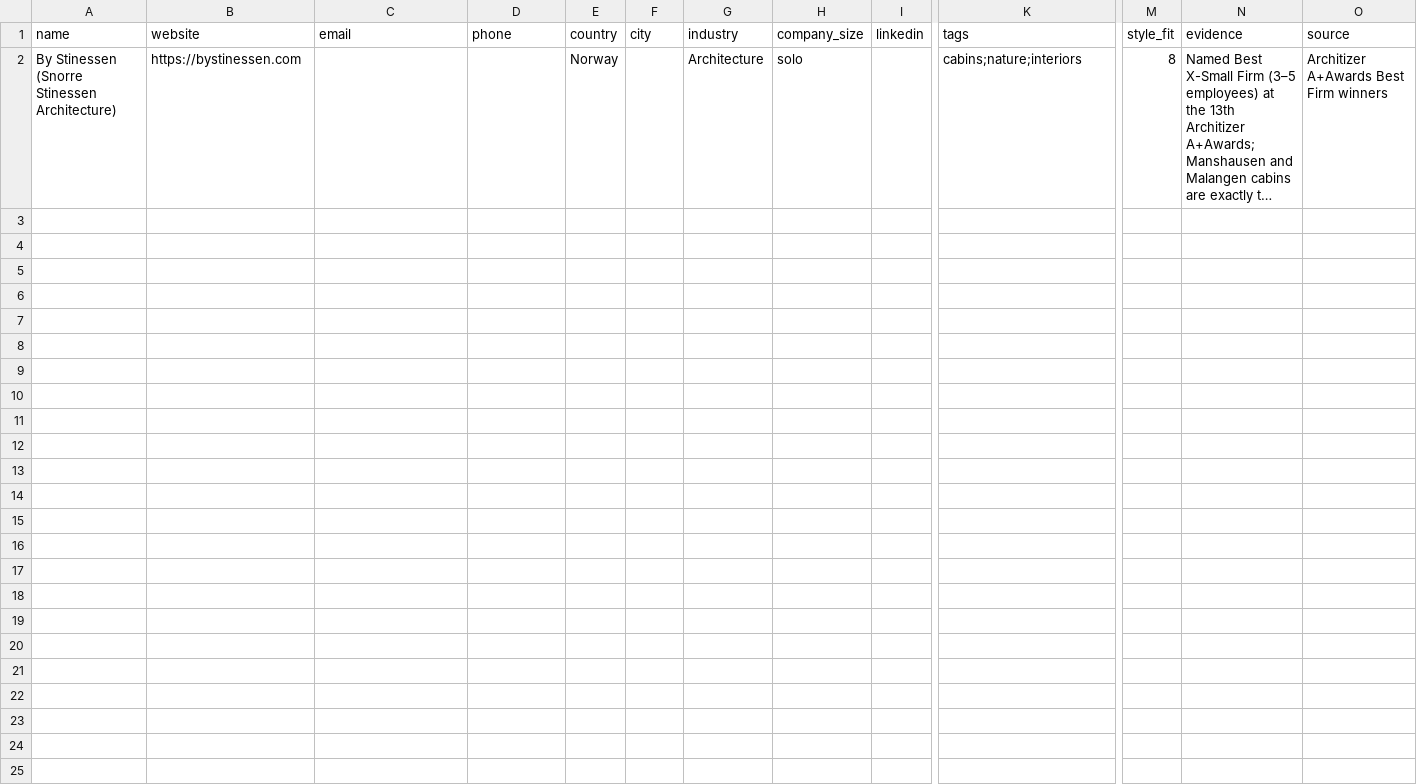
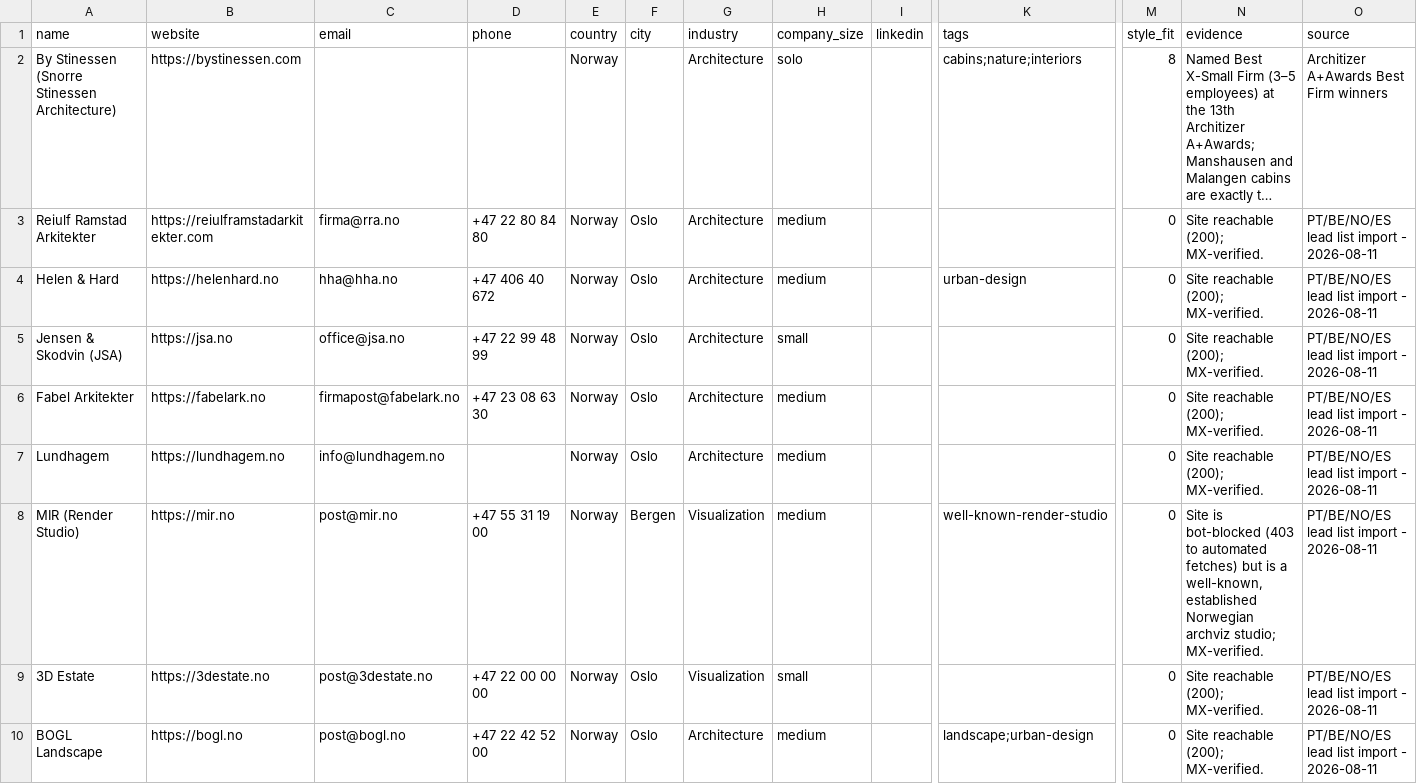
Before and after one commit to miladrostami9999-source/Archon, a CSV file: leads/norway.csv, drawn as a sheet; only a part is shown, gaps mark what is left out; long unchanged cells end in …; rows hold the shown columns only; the diff names each change by its address in the sheet, - before the commit and + after, or states it on an @@ line.

Commit message:
feat(leads): Norway/Spain/Portugal/Belgium, +50 verified small/medium
Verified from Milad's multi-country xlsx, same rules as Japan/Korea:
small/medium only, contact-form-only firms kept if the site is
healthy. Corrected two false-negative domains (EMBT, Vía Célere -
live on www subdomain only) and dropped one dup (Vincent Van Duysen,
already in belgium.csv). 21 dead domains excluded.

```diff
--- a/leads/norway.csv
+++ b/leads/norway.csv
+row 3: Reiulf Ramstad Arkitekter | https://reiulframstadarkitekter.com | firma@rra.no | +47 22 80 84 80 | Norway | Oslo | Architecture | medium |  |  | 0 | Site reachable (200); MX-verified. | PT/BE/NO/ES lead list import - 2026-08-11
+row 4: Helen & Hard | https://helenhard.no | hha@hha.no | +47 406 40 672 | Norway | Oslo | Architecture | medium |  | urban-design | 0 | Site reachable (200); MX-verified. | PT/BE/NO/ES lead list import - 2026-08-11
+row 5: Jensen & Skodvin (JSA) | https://jsa.no | office@jsa.no | +47 22 99 48 99 | Norway | Oslo | Architecture | small |  |  | 0 | Site reachable (200); MX-verified. | PT/BE/NO/ES lead list import - 2026-08-11
+row 6: Fabel Arkitekter | https://fabelark.no | firmapost@fabelark.no | +47 23 08 63 30 | Norway | Oslo | Architecture | medium |  |  | 0 | Site reachable (200); MX-verified. | PT/BE/NO/ES lead list import - 2026-08-11
+row 7: Lundhagem | https://lundhagem.no | info@lundhagem.no |  | Norway | Oslo | Architecture | medium |  |  | 0 | Site reachable (200); MX-verified. | PT/BE/NO/ES lead list import - 2026-08-11
+row 8: MIR (Render Studio) | https://mir.no | post@mir.no | +47 55 31 19 00 | Norway | Bergen | Visualization | medium |  | well-known-render-studio | 0 | Site is bot-blocked (403 to automated fetches) but is a well-known, established Norwegian archviz studio; MX-verified. | PT/BE/NO/ES lead list import - 2026-08-11
+row 9: 3D Estate | https://3destate.no | post@3destate.no | +47 22 00 00 00 | Norway | Oslo | Visualization | small |  |  | 0 | Site reachable (200); MX-verified. | PT/BE/NO/ES lead list import - 2026-08-11
+row 10: BOGL Landscape | https://bogl.no | post@bogl.no | +47 22 42 52 00 | Norway | Oslo | Architecture | medium |  | landscape;urban-design | 0 | Site reachable (200); MX-verified. | PT/BE/NO/ES lead list import - 2026-08-11
```
Also changed, not shown: leads/belgium.csv, leads/portugal.csv, 2 other files.
